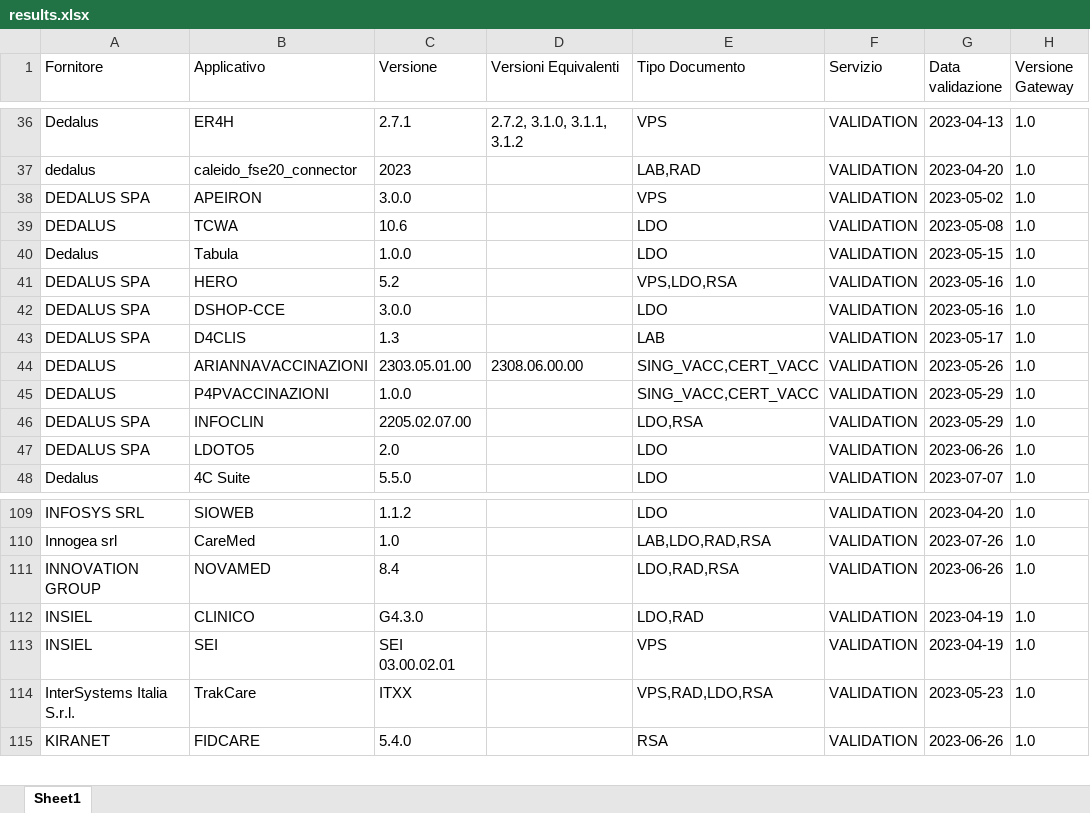
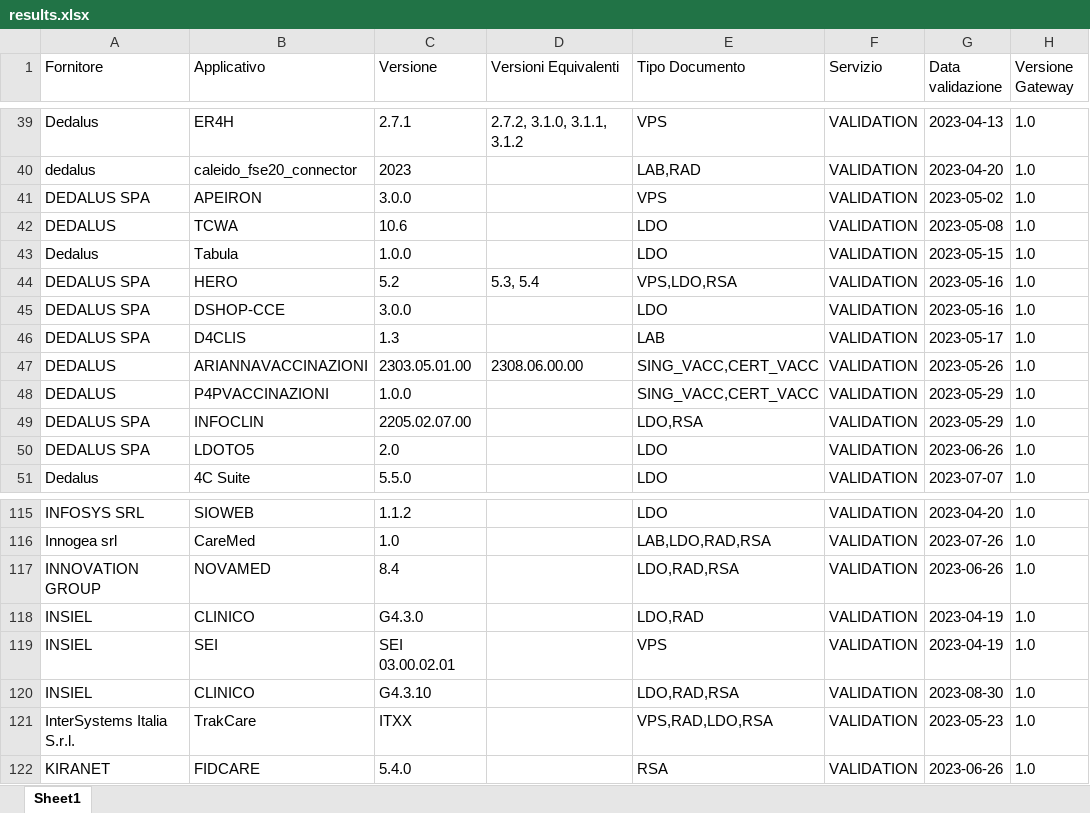
Before and after one commit to ministero-salute/it-fse-accreditati, an Excel workbook: RESULTS/results.xlsx, sheet Sheet1, drawn as a sheet; only a part is shown, gaps mark what is left out; values as stored, in another font and other column widths than the file's, no borders; addresses are those after the commit; the diff covers the shown part only; the diff names each change by its address in the sheet, - before the commit and + after, or states it on an @@ line.

```diff
--- a/RESULTS/results.xlsx (sheet Sheet1)
+++ b/RESULTS/results.xlsx (sheet Sheet1)
-D44 (Versioni Equivalenti): (empty)
+D44 (Versioni Equivalenti): 5.3, 5.4
+row 120: INSIEL | CLINICO | G4.3.10 |  | LDO,RAD,RSA | VALIDATION | 2023-08-30 | 1.0
```
Also changed, not shown: 6 added rows elsewhere in this sheet, 2 other files.
